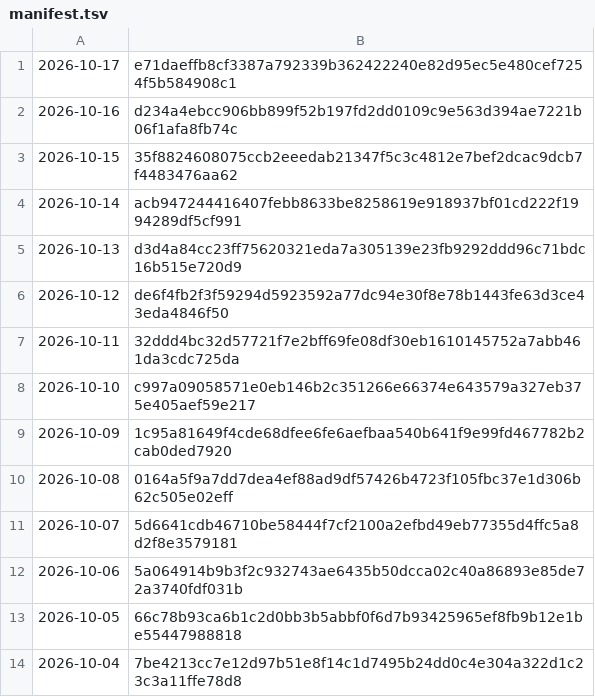
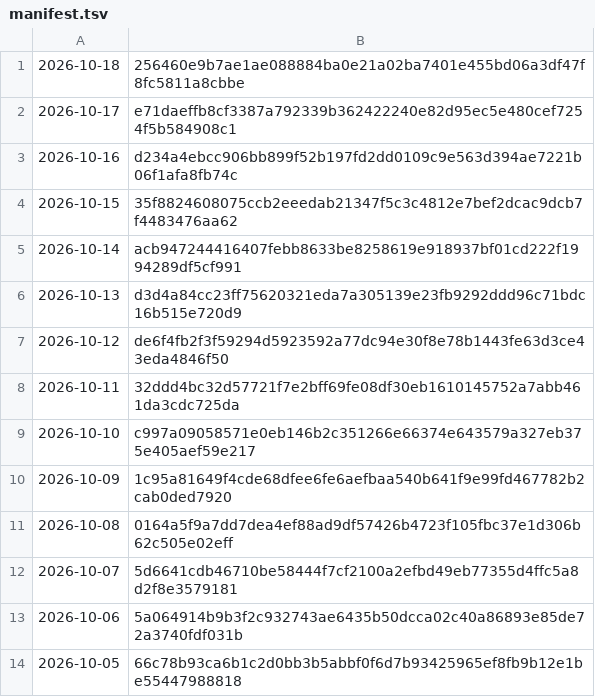
Before and after one commit to grahamwheaton/rupert-reading-missions, a TSV file: published/archive/manifest.tsv, drawn as a sheet; removed rows and columns are numbered as before the commit, all else as after; the diff names each change by its address in the sheet, - before the commit and + after, or states it on an @@ line.

```diff
--- a/published/archive/manifest.tsv
+++ b/published/archive/manifest.tsv
+row 1: 2026-10-18 | 256460e9b7ae1ae088884ba0e21a02ba7401e455bd06a3df47f8fc5811a8cbbe
-row 14: 2026-10-04 | 7be4213cc7e12d97b51e8f14c1d7495b24dd0c4e304a322d1c23c3a11ffe78d8
```
Also changed, not shown: 10 other files.
